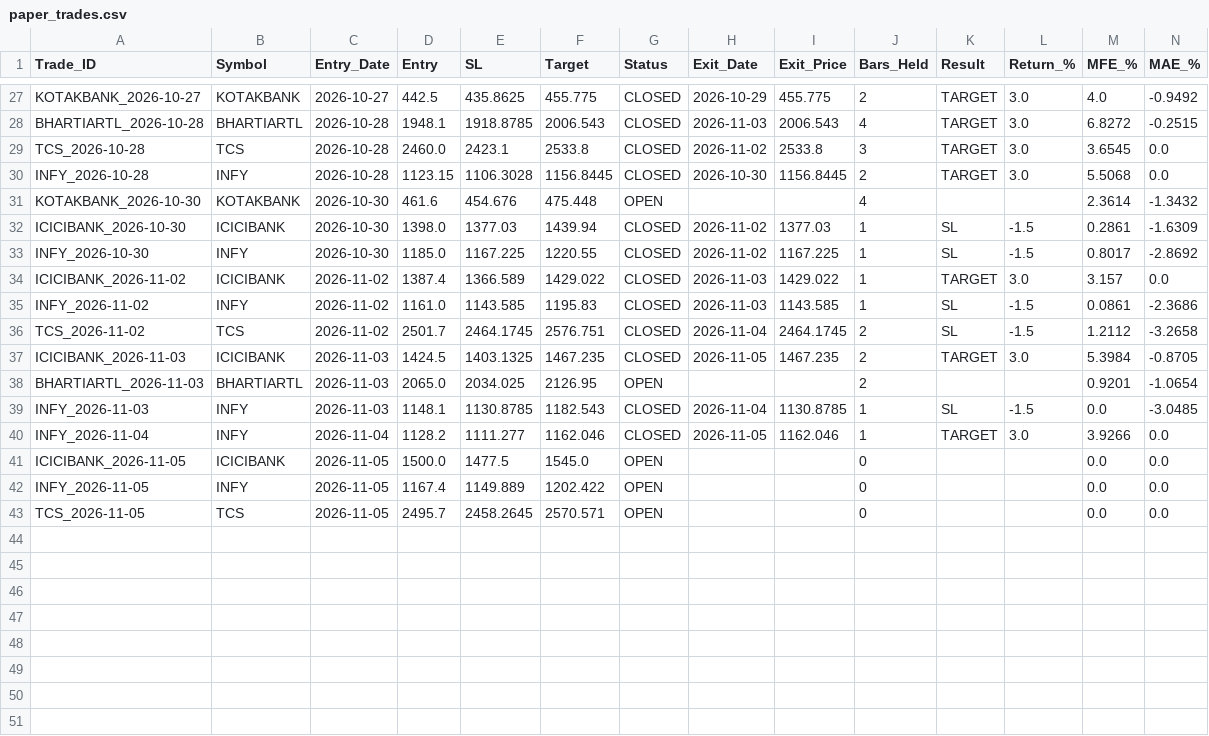
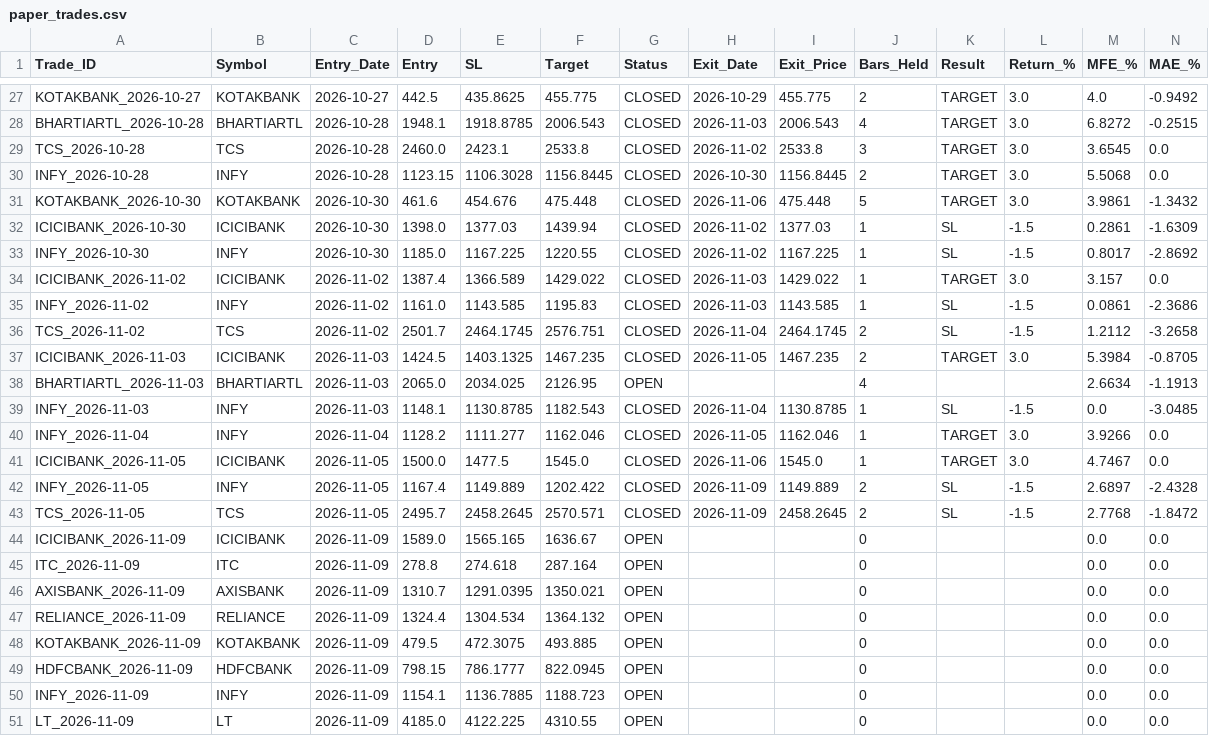
Before and after one commit to vedika-ali/mahendra, a CSV file: paper_trades.csv, drawn as a sheet; only a part is shown, gaps mark what is left out.

```diff
--- a/paper_trades.csv
+++ b/paper_trades.csv
@@ -30,3 +30,3 @@ TCS_2026-10-28,TCS,2026-10-28,2460.0,2423.1,2533.8,CLOSED,2026-11-02,2533.8,3,TA
 INFY_2026-10-28,INFY,2026-10-28,1123.15,1106.3028,1156.8445,CLOSED,2026-10-30,1156.8445,2,TARGET,3.0,5.5068,0.0
-KOTAKBANK_2026-10-30,KOTAKBANK,2026-10-30,461.6,454.676,475.448,OPEN,,,4,,,2.3614,-1.3432
+KOTAKBANK_2026-10-30,KOTAKBANK,2026-10-30,461.6,454.676,475.448,CLOSED,2026-11-06,475.448,5,TARGET,3.0,3.9861,-1.3432
 ICICIBANK_2026-10-30,ICICIBANK,2026-10-30,1398.0,1377.03,1439.94,CLOSED,2026-11-02,1377.03,1,SL,-1.5,0.2861,-1.6309
@@ -37,7 +37,15 @@ TCS_2026-11-02,TCS,2026-11-02,2501.7,2464.1745,2576.751,CLOSED,2026-11-04,2464.1
 ICICIBANK_2026-11-03,ICICIBANK,2026-11-03,1424.5,1403.1325,1467.235,CLOSED,2026-11-05,1467.235,2,TARGET,3.0,5.3984,-0.8705
-BHARTIARTL_2026-11-03,BHARTIARTL,2026-11-03,2065.0,2034.025,2126.95,OPEN,,,2,,,0.9201,-1.0654
+BHARTIARTL_2026-11-03,BHARTIARTL,2026-11-03,2065.0,2034.025,2126.95,OPEN,,,4,,,2.6634,-1.1913
 INFY_2026-11-03,INFY,2026-11-03,1148.1,1130.8785,1182.543,CLOSED,2026-11-04,1130.8785,1,SL,-1.5,0.0,-3.0485
 INFY_2026-11-04,INFY,2026-11-04,1128.2,1111.277,1162.046,CLOSED,2026-11-05,1162.046,1,TARGET,3.0,3.9266,0.0
-ICICIBANK_2026-11-05,ICICIBANK,2026-11-05,1500.0,1477.5,1545.0,OPEN,,,0,,,0.0,0.0
-INFY_2026-11-05,INFY,2026-11-05,1167.4,1149.889,1202.422,OPEN,,,0,,,0.0,0.0
-TCS_2026-11-05,TCS,2026-11-05,2495.7,2458.2645,2570.571,OPEN,,,0,,,0.0,0.0
+ICICIBANK_2026-11-05,ICICIBANK,2026-11-05,1500.0,1477.5,1545.0,CLOSED,2026-11-06,1545.0,1,TARGET,3.0,4.7467,0.0
+INFY_2026-11-05,INFY,2026-11-05,1167.4,1149.889,1202.422,CLOSED,2026-11-09,1149.889,2,SL,-1.5,2.6897,-2.4328
+TCS_2026-11-05,TCS,2026-11-05,2495.7,2458.2645,2570.571,CLOSED,2026-11-09,2458.2645,2,SL,-1.5,2.7768,-1.8472
+ICICIBANK_2026-11-09,ICICIBANK,2026-11-09,1589.0,1565.165,1636.67,OPEN,,,0,,,0.0,0.0
+ITC_2026-11-09,ITC,2026-11-09,278.8,274.618,287.164,OPEN,,,0,,,0.0,0.0
+AXISBANK_2026-11-09,AXISBANK,2026-11-09,1310.7,1291.0395,1350.021,OPEN,,,0,,,0.0,0.0
+RELIANCE_2026-11-09,RELIANCE,2026-11-09,1324.4,1304.534,1364.132,OPEN,,,0,,,0.0,0.0
+KOTAKBANK_2026-11-09,KOTAKBANK,2026-11-09,479.5,472.3075,493.885,OPEN,,,0,,,0.0,0.0
+HDFCBANK_2026-11-09,HDFCBANK,2026-11-09,798.15,786.1777,822.0945,OPEN,,,0,,,0.0,0.0
+INFY_2026-11-09,INFY,2026-11-09,1154.1,1136.7885,1188.723,OPEN,,,0,,,0.0,0.0
+LT_2026-11-09,LT,2026-11-09,4185.0,4122.225,4310.55,OPEN,,,0,,,0.0,0.0
```
